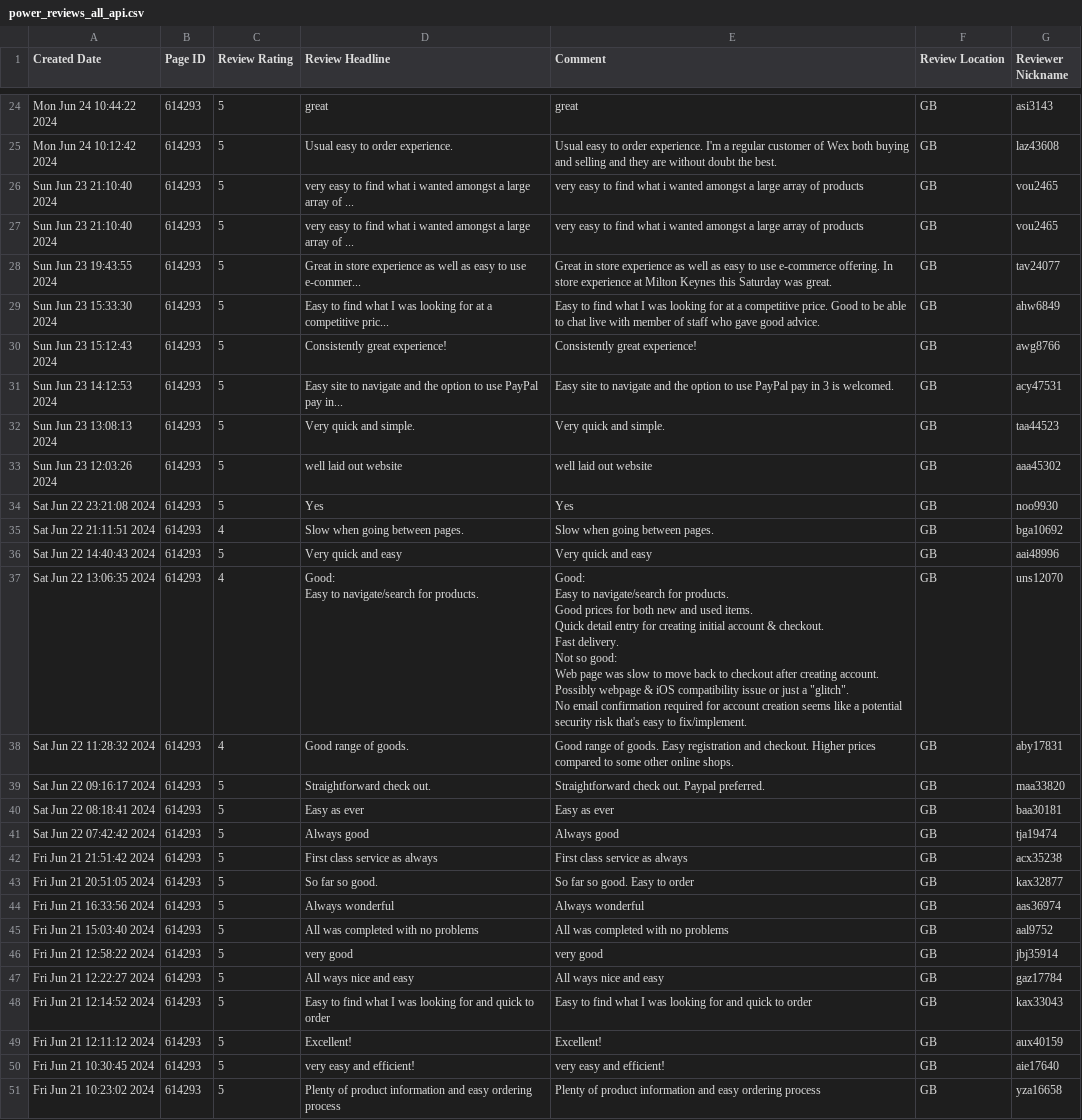
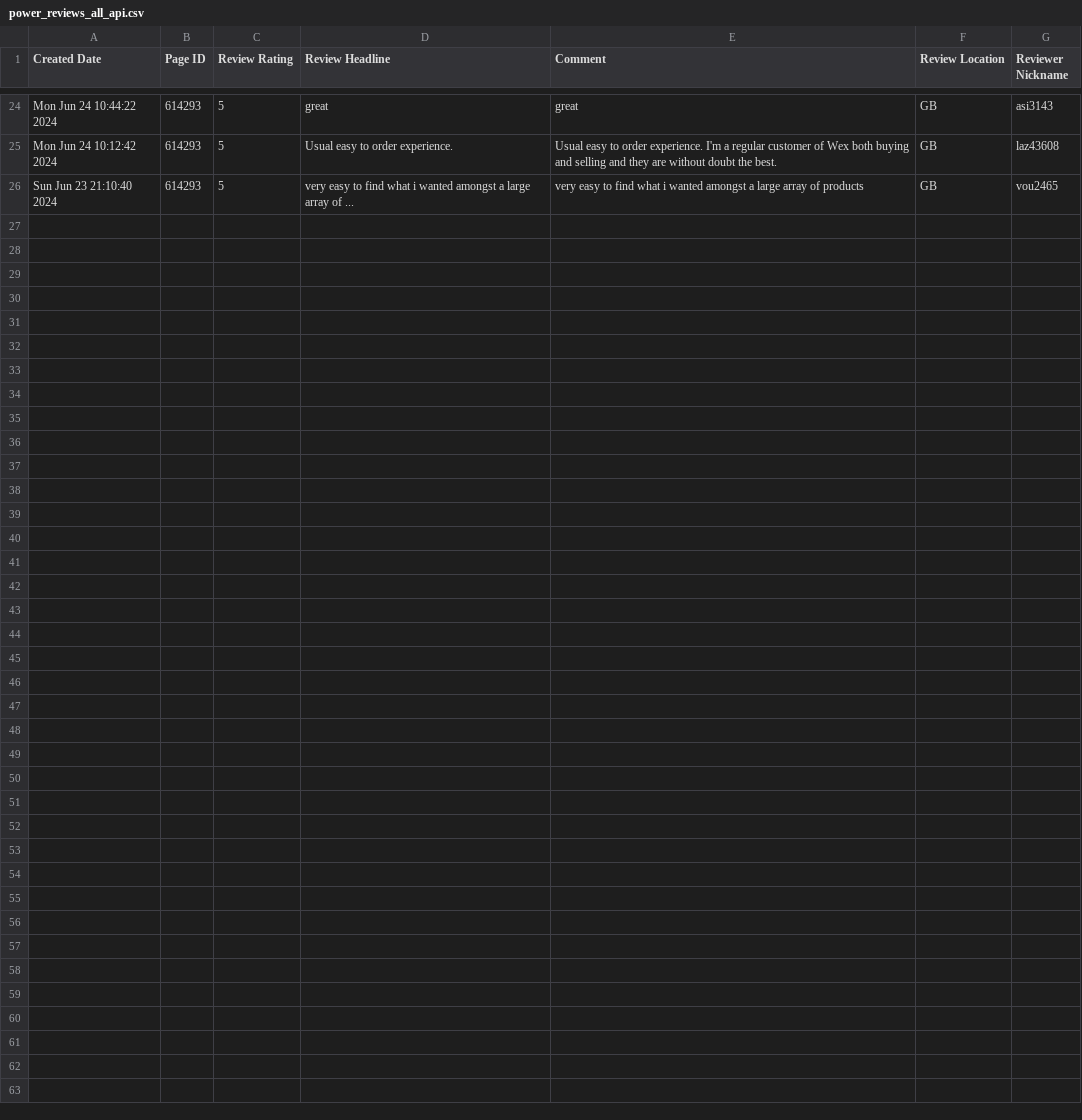
Before and after one commit to amansethuea/WexPhotoVideo, a CSV file: Supervised_ML/Data_Files/power_reviews_all_api.csv, drawn as a sheet; only a part is shown, gaps mark what is left out.

```diff
--- a/Supervised_ML/Data_Files/power_reviews_all_api.csv
+++ b/Supervised_ML/Data_Files/power_reviews_all_api.csv
@@ -26,35 +26 @@ Mon Jun 24 10:12:42 2024,614293,5,Usual easy to order experience.,Usual easy to
 Sun Jun 23 21:10:40 2024,614293,5,very easy to find what i wanted amongst a large array of ...,very easy to find what i wanted amongst a large array of products,GB,vou2465
-Sun Jun 23 21:10:40 2024,614293,5,very easy to find what i wanted amongst a large array of ...,very easy to find what i wanted amongst a large array of products,GB,vou2465
-Sun Jun 23 19:43:55 2024,614293,5,Great in store experience as well as easy to use e-commer...,Great in store experience as well as easy to use e-commerce offering. In store experience at Milton Keynes this Saturday was great.,GB,tav24077
-Sun Jun 23 15:33:30 2024,614293,5,Easy to find what I was looking for at a competitive pric...,Easy to find what I was looking for at a competitive price. Good to be able to chat live with member of staff who gave good advice.,GB,ahw6849
-Sun Jun 23 15:12:43 2024,614293,5,Consistently great experience!,Consistently great experience!,GB,awg8766
-Sun Jun 23 14:12:53 2024,614293,5,Easy site to navigate and the option to use PayPal pay in...,Easy site to navigate and the option to use PayPal pay in 3 is welcomed.,GB,acy47531
-Sun Jun 23 13:08:13 2024,614293,5,Very quick and simple.,Very quick and simple.,GB,taa44523
-Sun Jun 23 12:03:26 2024,614293,5,well laid out website,well laid out website,GB,aaa45302
-Sat Jun 22 23:21:08 2024,614293,5,Yes,Yes,GB,noo9930
-Sat Jun 22 21:11:51 2024,614293,4,Slow when going between pages.,Slow when going between pages.,GB,bga10692
-Sat Jun 22 14:40:43 2024,614293,5,Very quick and easy,Very quick and easy,GB,aai48996
-Sat Jun 22 13:06:35 2024,614293,4,"Good:
-Easy to navigate/search for products.","Good:
-Easy to navigate/search for products.
-Good prices for both new and used items.
-Quick detail entry for creating initial account & checkout.
-Fast delivery.
-
-Not so good:
-Web page was slow to move back to checkout after creating account. Possibly webpage & iOS compatibility issue or just a ""glitch"".
-No email confirmation required for account creation seems like a potential security risk that's easy to fix/implement.",GB,uns12070
-Sat Jun 22 11:28:32 2024,614293,4,Good range of goods.,Good range of goods. Easy registration and checkout. Higher prices compared to some other online shops.,GB,aby17831
-Sat Jun 22 09:16:17 2024,614293,5,Straightforward check out.,Straightforward check out. Paypal preferred.,GB,maa33820
-Sat Jun 22 08:18:41 2024,614293,5,Easy as ever,Easy as ever,GB,baa30181
-Sat Jun 22 07:42:42 2024,614293,5,Always good,Always good,GB,tja19474
-Fri Jun 21 21:51:42 2024,614293,5,First class service as always,First class service as always,GB,acx35238
-Fri Jun 21 20:51:05 2024,614293,5,So far so good.,So far so good. Easy to order,GB,kax32877
-Fri Jun 21 16:33:56 2024,614293,5,Always wonderful,Always wonderful,GB,aas36974
-Fri Jun 21 15:03:40 2024,614293,5,All was completed with no problems,All was completed with no problems,GB,aal9752
-Fri Jun 21 12:58:22 2024,614293,5,very good,very good,GB,jbj35914
-Fri Jun 21 12:22:27 2024,614293,5,All ways nice and easy,All ways nice and easy,GB,gaz17784
-Fri Jun 21 12:14:52 2024,614293,5,Easy to find what I was looking for and quick to order,Easy to find what I was looking for and quick to order,GB,kax33043
-Fri Jun 21 12:11:12 2024,614293,5,Excellent!,Excellent!,GB,aux40159
-Fri Jun 21 10:30:45 2024,614293,5,very easy and efficient!,very easy and efficient!,GB,aie17640
-Fri Jun 21 10:23:02 2024,614293,5,Plenty of product information and easy ordering process,Plenty of product information and easy ordering process,GB,yza16658
```
Also changed, not shown: Supervised_ML/Data_Files/trustpilot_all_reviews_api.csv, Supervised_ML/Model_Train_Data_Files/cleaned_test_data_approach3.csv, 8 other files.
